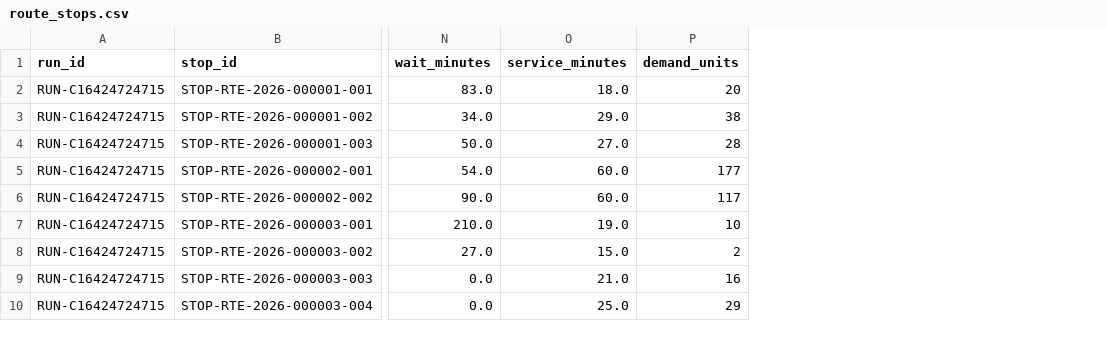
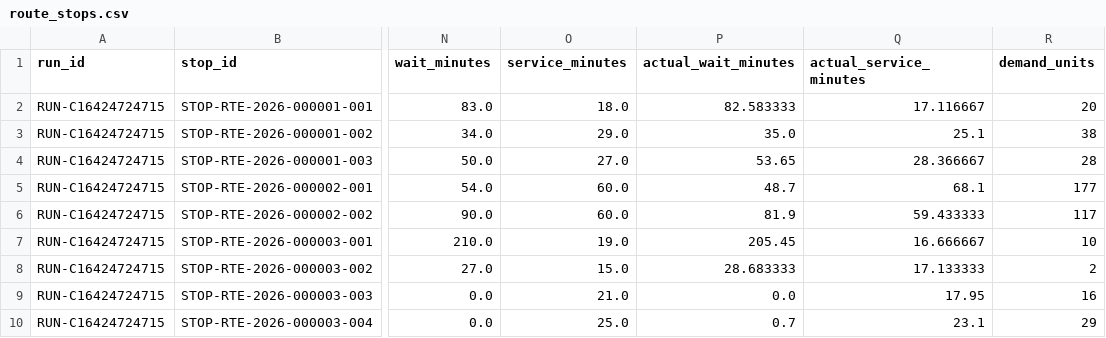
Before and after one commit to Sagar4173/FleetMind, a CSV file: data/sample/starter-run/simulation/route_stops.csv, drawn as a sheet; only a part is shown, gaps mark what is left out; the diff names each change by its address in the sheet, - before the commit and + after, or states it on an @@ line.

Commit message:
feat: separate planned and actual dwell and make volume advisory
Preserve the routing model's planned wait_minutes/service_minutes and publish executed dwell as actual_wait_minutes/actual_service_minutes derived from stored simulation timestamps. Report actual dwell KPIs, reconcile them against stops and routes, and bump the warehouse schema to 1.1.0 with an additive migration for existing 1.0.0 warehouses.

Emit VOLUME_CAPACITY_EXCEEDED as an advisory warning rather than a hard planning constraint, and correct the vehicle dimension note so weight is described as the hard limit and volume as advisory.

Regenerate the starter sample from a real run and add dwell and volume regression tests.

```diff
--- a/data/sample/starter-run/simulation/route_stops.csv
+++ b/data/sample/starter-run/simulation/route_stops.csv
+column P (actual_wait_minutes), rows 2-10: 82.583333 | 35.0 | 53.65 | 48.7 | 81.9 | 205.45 | 28.683333 | 0.0 | 0.7
+column Q (actual_service_minutes), rows 2-10: 17.116667 | 25.1 | 28.366667 | 68.1 | 59.433333 | 16.666667 | 17.133333 | 17.95 | 23.1
```
Also changed, not shown: data/sample/starter-run/anomalies/dirty_route_stops.csv, data/sample/starter-run/anomalies/dirty_routes.csv, 44 other files.
